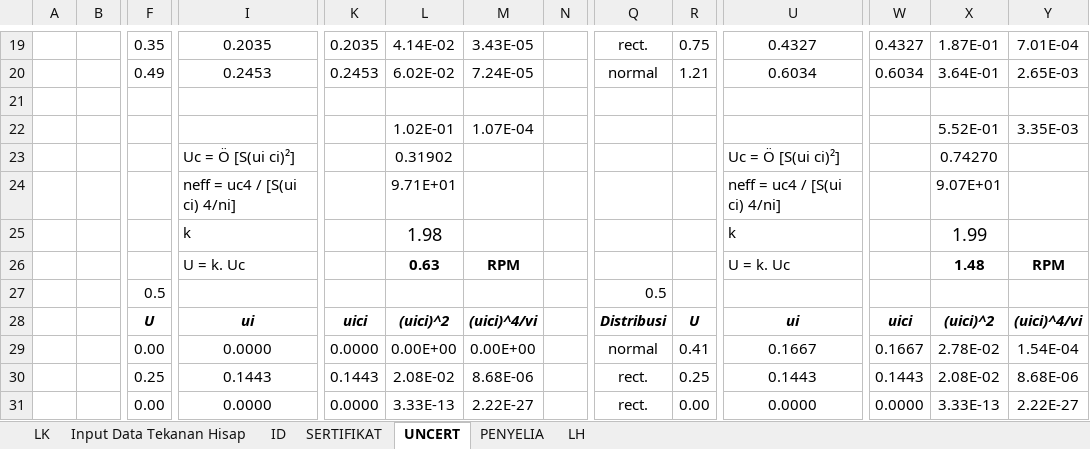
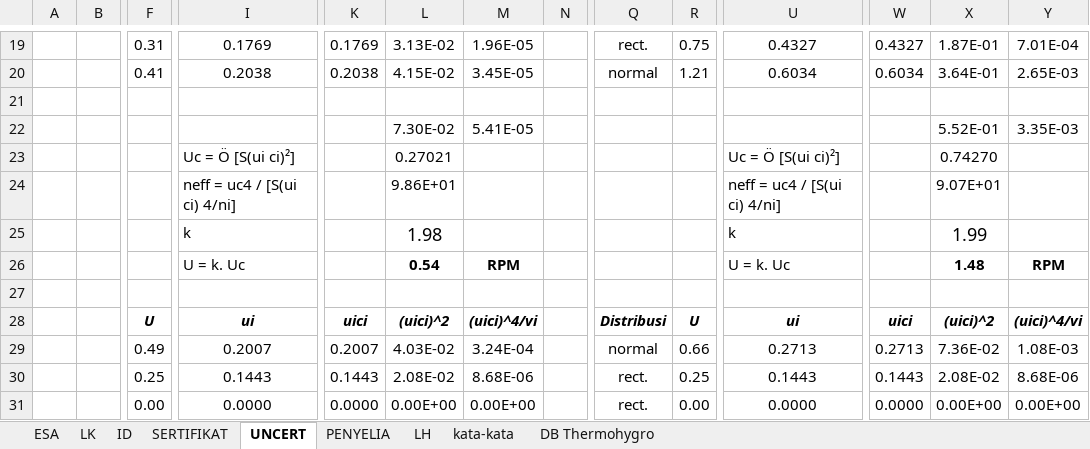
Before and after one commit to syaokifaradisa9/bpfkbanjarbaru, an Excel workbook: public/alkes_excel_file/Dental_Unit.xlsx, sheet UNCERT, drawn as a sheet; only a part is shown, gaps mark what is left out; values as stored, in another font and other column widths than the file's, no borders; charts and pictures not drawn; the diff covers the shown part only; the diff names each change by its address in the sheet, - before the commit and + after, or states it on an @@ line.

```diff
--- a/public/alkes_excel_file/Dental_Unit.xlsx (sheet UNCERT)
+++ b/public/alkes_excel_file/Dental_Unit.xlsx (sheet UNCERT)
@@ sheet tab hidden: Input Data Tekanan Hisap @@
@@ sheet tab unhidden: ESA @@
@@ sheet tab unhidden: kata-kata @@
@@ sheet tab unhidden: DB Thermohygro @@
-F19: 0.35
+F19: 0.31
-I19: 0.2035
+I19: 0.1769
-K19: 0.2035
+K19: 0.1769
-L19: 4.14E-02
+L19: 3.13E-02
-M19: 3.43E-05
+M19: 1.96E-05
-F20: 0.49
+F20: 0.41
-I20: 0.2453
+I20: 0.2038
-K20: 0.2453
+K20: 0.2038
-L20: 6.02E-02
+L20: 4.15E-02
-M20: 7.24E-05
+M20: 3.45E-05
-L22: 1.02E-01
+L22: 7.30E-02
-M22: 1.07E-04
+M22: 5.41E-05
-L23: 0.31902
+L23: 0.27021
-L24: 9.71E+01
+L24: 9.86E+01
-L26: 0.63
+L26: 0.54
-F27: 0.5
+F27: (empty)
-Q27: 0.5
+Q27: (empty)
-F29: 0.00
+F29: 0.49
-I29: 0.0000
+I29: 0.2007
-K29: 0.0000
+K29: 0.2007
-L29: 0.00E+00
+L29: 4.03E-02
-M29: 0.00E+00
+M29: 3.24E-04
-R29: 0.41
+R29: 0.66
-U29: 0.1667
+U29: 0.2713
-W29: 0.1667
+W29: 0.2713
-X29: 2.78E-02
+X29: 7.36E-02
-Y29: 1.54E-04
+Y29: 1.08E-03
-L31: 3.33E-13
+L31: 0.00E+00
-M31: 2.22E-27
+M31: 0.00E+00
-X31: 3.33E-13
+X31: 0.00E+00
-Y31: 2.22E-27
+Y31: 0.00E+00
```
Also changed, not shown: 1 added row, 1 removed row, 47 edited cells and merged cells elsewhere in this sheet, sheet ID, sheet PENYELIA, sheet LH, sheet SERTIFIKAT, formulas that keep their value, charts or pictures, 1 other file.
